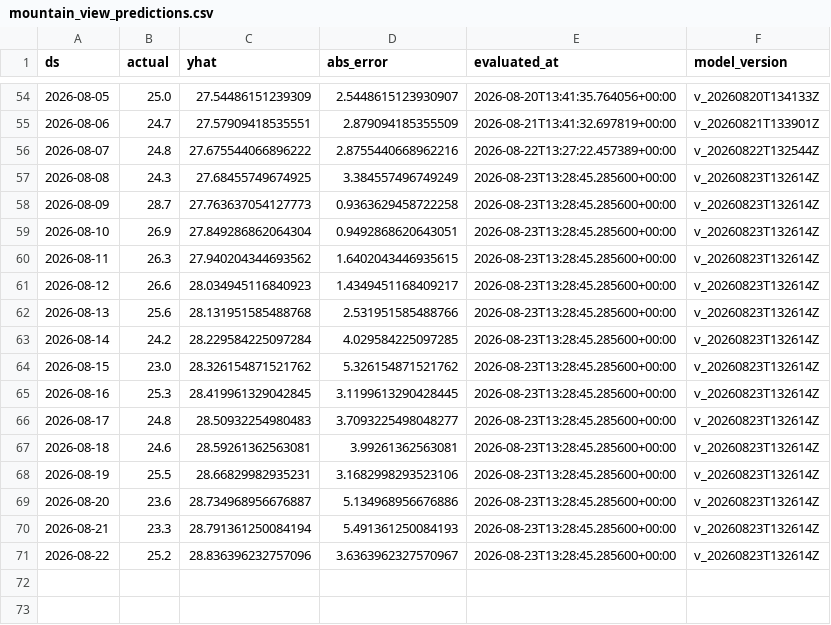
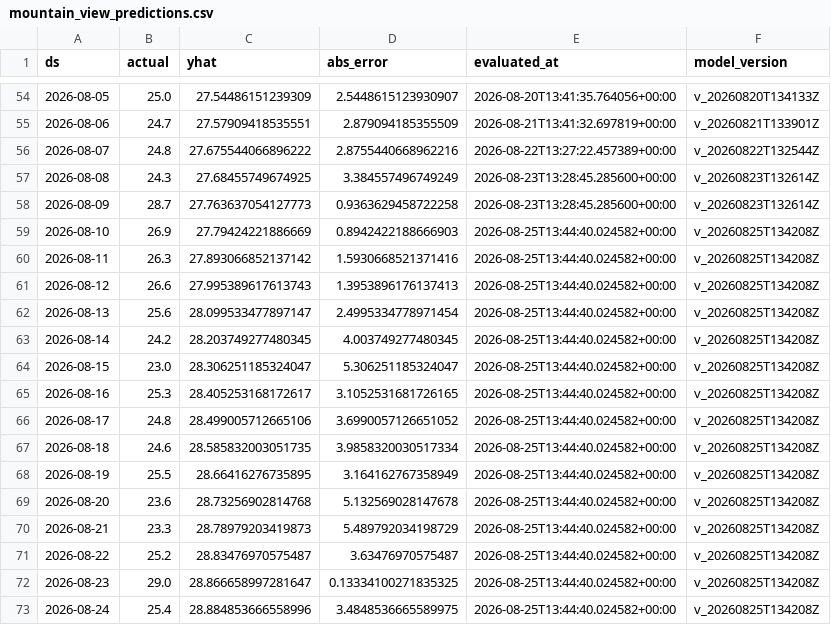
Before and after one commit to rohanc27/weather-forecast-mlops, a CSV file: monitoring/mountain_view_predictions.csv, drawn as a sheet; only a part is shown, gaps mark what is left out.

```diff
--- a/monitoring/mountain_view_predictions.csv
+++ b/monitoring/mountain_view_predictions.csv
@@ -58,14 +58,16 @@ ds,actual,yhat,abs_error,evaluated_at,model_version
 2026-08-09,28.7,27.763637054127773,0.9363629458722258,2026-08-23T13:28:45.285600+00:00,v_20260823T132614Z
-2026-08-10,26.9,27.849286862064304,0.9492868620643051,2026-08-23T13:28:45.285600+00:00,v_20260823T132614Z
-2026-08-11,26.3,27.940204344693562,1.6402043446935615,2026-08-23T13:28:45.285600+00:00,v_20260823T132614Z
-2026-08-12,26.6,28.034945116840923,1.4349451168409217,2026-08-23T13:28:45.285600+00:00,v_20260823T132614Z
-2026-08-13,25.6,28.131951585488768,2.531951585488766,2026-08-23T13:28:45.285600+00:00,v_20260823T132614Z
-2026-08-14,24.2,28.229584225097284,4.029584225097285,2026-08-23T13:28:45.285600+00:00,v_20260823T132614Z
-2026-08-15,23.0,28.326154871521762,5.326154871521762,2026-08-23T13:28:45.285600+00:00,v_20260823T132614Z
-2026-08-16,25.3,28.419961329042845,3.1199613290428445,2026-08-23T13:28:45.285600+00:00,v_20260823T132614Z
-2026-08-17,24.8,28.50932254980483,3.7093225498048277,2026-08-23T13:28:45.285600+00:00,v_20260823T132614Z
-2026-08-18,24.6,28.59261362563081,3.99261362563081,2026-08-23T13:28:45.285600+00:00,v_20260823T132614Z
-2026-08-19,25.5,28.66829982935231,3.1682998293523106,2026-08-23T13:28:45.285600+00:00,v_20260823T132614Z
-2026-08-20,23.6,28.734968956676887,5.134968956676886,2026-08-23T13:28:45.285600+00:00,v_20260823T132614Z
-2026-08-21,23.3,28.791361250084194,5.491361250084193,2026-08-23T13:28:45.285600+00:00,v_20260823T132614Z
-2026-08-22,25.2,28.836396232757096,3.6363962327570967,2026-08-23T13:28:45.285600+00:00,v_20260823T132614Z
+2026-08-10,26.9,27.79424221886669,0.8942422188666903,2026-08-25T13:44:40.024582+00:00,v_20260825T134208Z
+2026-08-11,26.3,27.893066852137142,1.5930668521371416,2026-08-25T13:44:40.024582+00:00,v_20260825T134208Z
+2026-08-12,26.6,27.995389617613743,1.3953896176137413,2026-08-25T13:44:40.024582+00:00,v_20260825T134208Z
+2026-08-13,25.6,28.099533477897147,2.4995334778971454,2026-08-25T13:44:40.024582+00:00,v_20260825T134208Z
+2026-08-14,24.2,28.203749277480345,4.003749277480345,2026-08-25T13:44:40.024582+00:00,v_20260825T134208Z
+2026-08-15,23.0,28.306251185324047,5.306251185324047,2026-08-25T13:44:40.024582+00:00,v_20260825T134208Z
+2026-08-16,25.3,28.405253168172617,3.1052531681726165,2026-08-25T13:44:40.024582+00:00,v_20260825T134208Z
+2026-08-17,24.8,28.499005712665106,3.6990057126651052,2026-08-25T13:44:40.024582+00:00,v_20260825T134208Z
+2026-08-18,24.6,28.585832003051735,3.9858320030517334,2026-08-25T13:44:40.024582+00:00,v_20260825T134208Z
+2026-08-19,25.5,28.66416276735895,3.164162767358949,2026-08-25T13:44:40.024582+00:00,v_20260825T134208Z
+2026-08-20,23.6,28.73256902814768,5.132569028147678,2026-08-25T13:44:40.024582+00:00,v_20260825T134208Z
+2026-08-21,23.3,28.78979203419873,5.489792034198729,2026-08-25T13:44:40.024582+00:00,v_20260825T134208Z
+2026-08-22,25.2,28.83476970575487,3.63476970575487,2026-08-25T13:44:40.024582+00:00,v_20260825T134208Z
+2026-08-23,29.0,28.866658997281647,0.13334100271835325,2026-08-25T13:44:40.024582+00:00,v_20260825T134208Z
+2026-08-24,25.4,28.884853666558996,3.4848536665589975,2026-08-25T13:44:40.024582+00:00,v_20260825T134208Z
```
Also changed, not shown: monitoring/los_angeles_predictions.csv, monitoring/san_francisco_predictions.csv, 7 other files.
